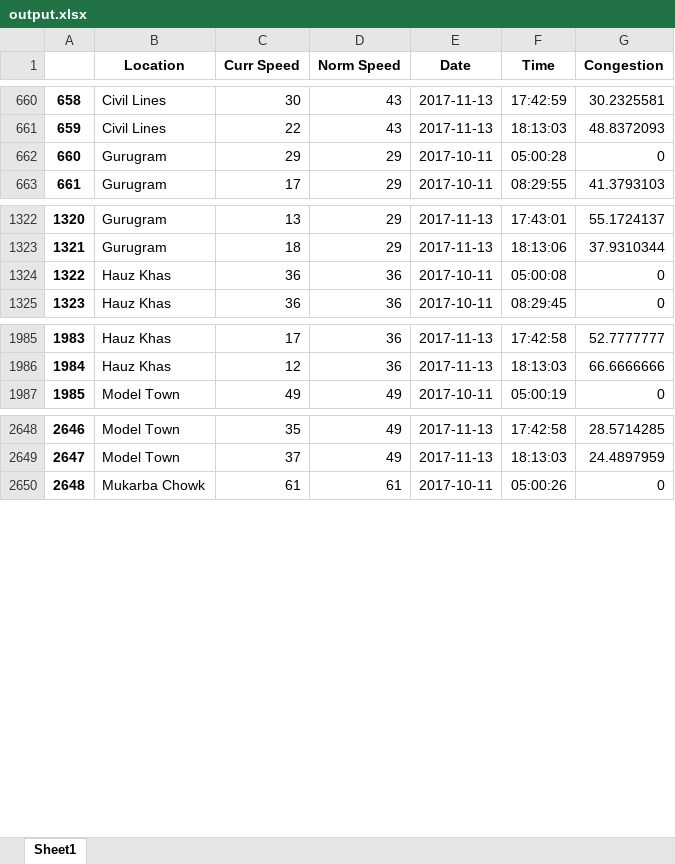
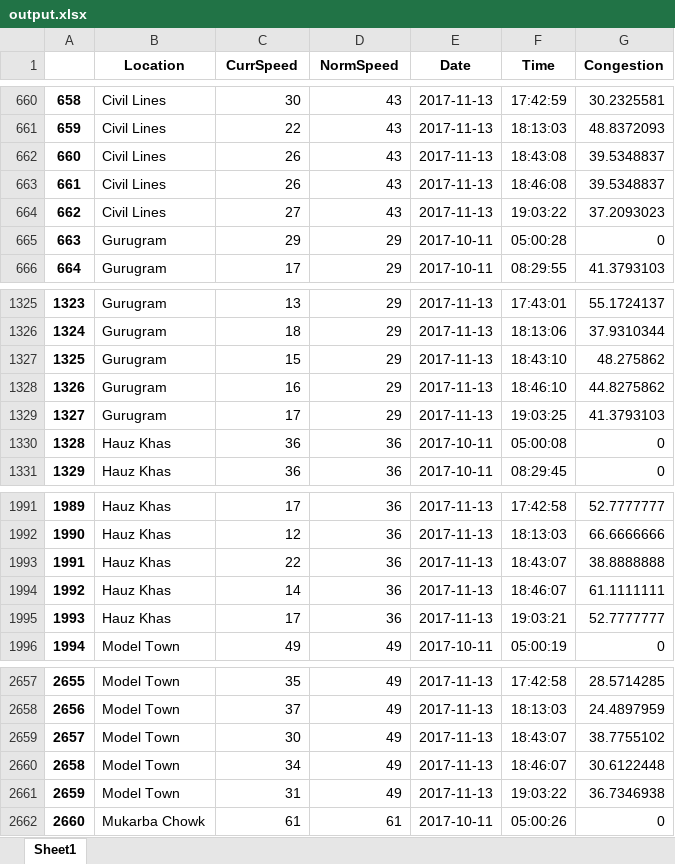
Before and after one commit to avtansh-code/traffic-congestion, an Excel workbook: backend/output.xlsx, sheet Sheet1, drawn as a sheet; only a part is shown, gaps mark what is left out; values as stored, in another font and other column widths than the file's, no borders; addresses are those after the commit; the diff covers the shown part only; the diff names each change by its address in the sheet, - before the commit and + after, or states it on an @@ line.

Commit message:
Changing column names in excel file

```diff
--- a/backend/output.xlsx (sheet Sheet1)
+++ b/backend/output.xlsx (sheet Sheet1)
-C1: Curr Speed
+C1: CurrSpeed
-D1: Norm Speed
+D1: NormSpeed
+row 662: 660 | Civil Lines | 26 | 43 | 2017-11-13 | 18:43:08 | 39.5348837
+row 663: 661 | Civil Lines | 26 | 43 | 2017-11-13 | 18:46:08 | 39.5348837
+row 664: 662 | Civil Lines | 27 | 43 | 2017-11-13 | 19:03:22 | 37.2093023
@@ column A renumbered between rows 665 and 6649 @@
+row 1327: 1325 | Gurugram | 15 | 29 | 2017-11-13 | 18:43:10 | 48.275862
+row 1328: 1326 | Gurugram | 16 | 29 | 2017-11-13 | 18:46:10 | 44.8275862
+row 1329: 1327 | Gurugram | 17 | 29 | 2017-11-13 | 19:03:25 | 41.3793103
+row 1993: 1991 | Hauz Khas | 22 | 36 | 2017-11-13 | 18:43:07 | 38.8888888
+row 1994: 1992 | Hauz Khas | 14 | 36 | 2017-11-13 | 18:46:07 | 61.1111111
+row 1995: 1993 | Hauz Khas | 17 | 36 | 2017-11-13 | 19:03:21 | 52.7777777
+row 2659: 2657 | Model Town | 30 | 49 | 2017-11-13 | 18:43:07 | 38.7755102
+row 2660: 2658 | Model Town | 34 | 49 | 2017-11-13 | 18:46:07 | 30.6122448
+row 2661: 2659 | Model Town | 31 | 49 | 2017-11-13 | 19:03:22 | 36.7346938
```
Also changed, not shown: 18 added rows elsewhere in this sheet.
